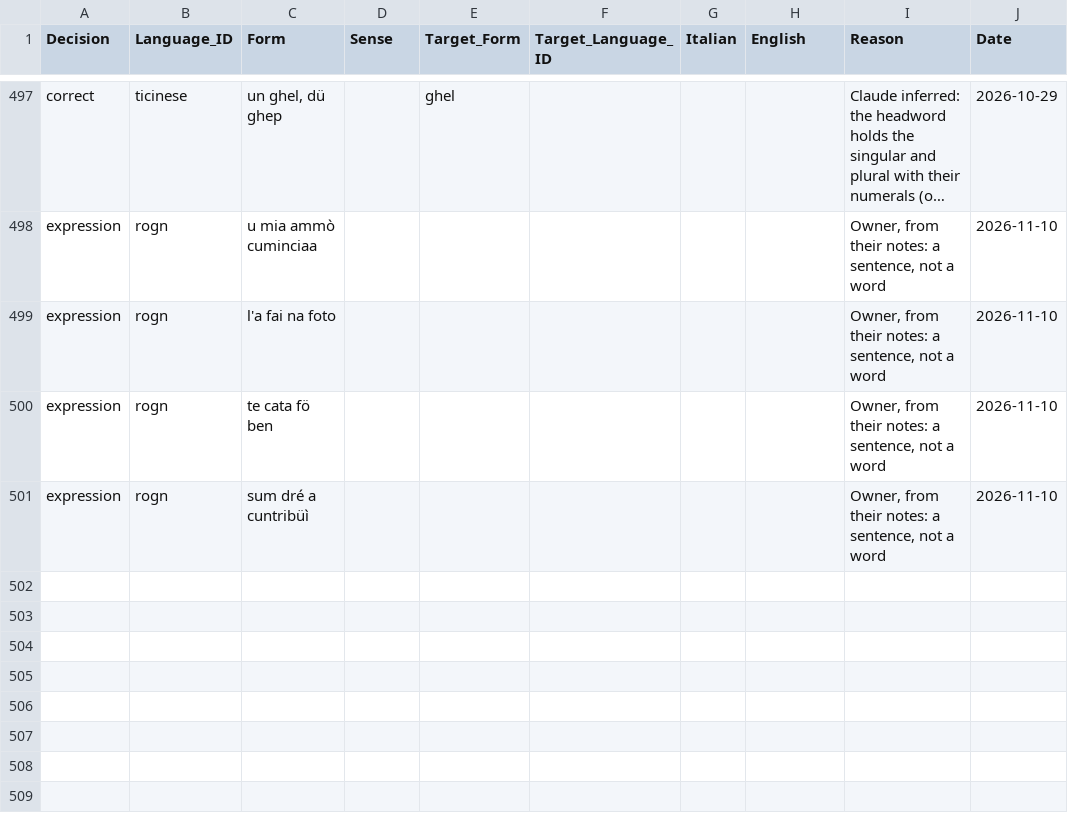
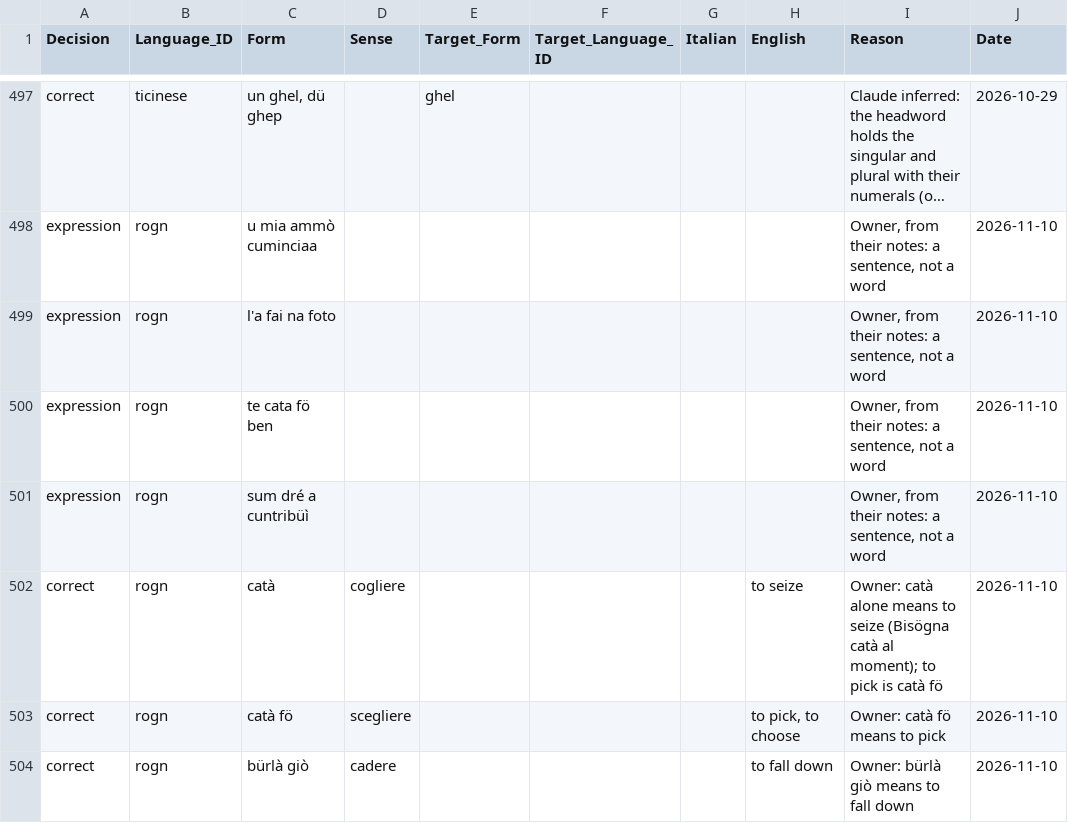
Before and after one commit to michaelmaguire/languages-dialett, a CSV file: etc/decisions.csv, drawn as a sheet; only a part is shown, gaps mark what is left out; long unchanged cells end in …; the diff names each change by its address in the sheet, - before the commit and + after, or states it on an @@ line.

```diff
--- a/etc/decisions.csv
+++ b/etc/decisions.csv
+row 502: correct | rogn | catà | cogliere |  |  |  | to seize | Owner: catà alone means to seize (Bisögna catà al moment); to pick is catà fö | 2026-11-10
+row 503: correct | rogn | catà fö | scegliere |  |  |  | to pick, to choose | Owner: catà fö means to pick | 2026-11-10
+row 504: correct | rogn | bürlà giò | cadere |  |  |  | to fall down | Owner: bürlà giò means to fall down | 2026-11-10
```
Also changed, not shown: cldf/entries.csv, cldf/senses.csv, 39 other files.
